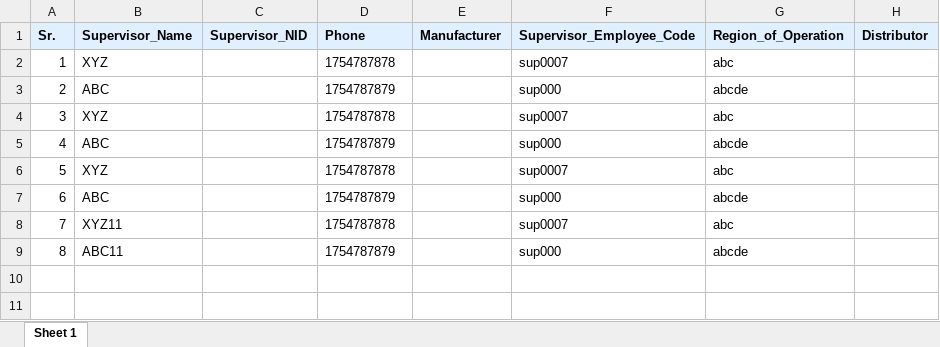
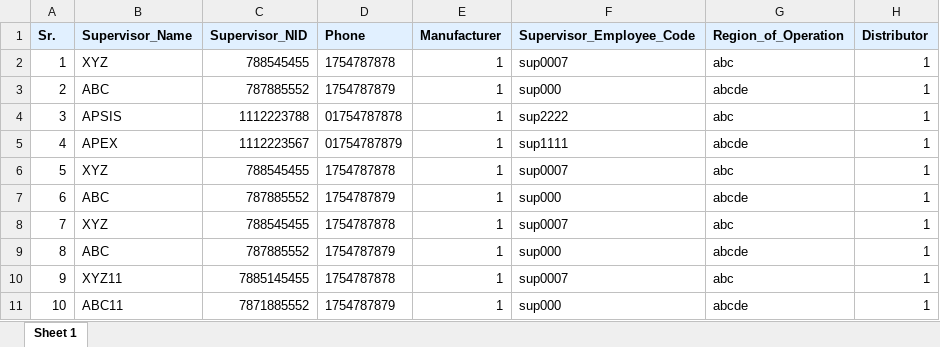
Before and after one commit to arr-atiq/test-server, an Excel workbook: public/unupload_report/supervisorDownload.xlsx, sheet Sheet 1, drawn as a sheet; values as stored, in another font and other column widths than the file's, no borders; addresses are those after the commit; the diff names each change by its address in the sheet, - before the commit and + after, or states it on an @@ line.

Commit message:
unuploaded invalidated data csv files generate

```diff
--- a/public/unupload_report/supervisorDownload.xlsx (sheet Sheet 1)
+++ b/public/unupload_report/supervisorDownload.xlsx (sheet Sheet 1)
-C2 (Supervisor_NID): (empty)
+C2 (Supervisor_NID): 788545455
-E2:E3 (Manufacturer): (empty)
+E2:E3 (Manufacturer): 1
-H2:H3 (Distributor): (empty)
+H2:H3 (Distributor): 1
-C3 (Supervisor_NID): (empty)
+C3 (Supervisor_NID): 787885552
+row 4: 3 | APSIS | 1112223788 | 01754787878 | 1 | sup2222 | abc | 1
+row 5: 4 | APEX | 1112223567 | 01754787879 | 1 | sup1111 | abcde | 1
@@ column A (Sr.) renumbered from row 6 down @@
-C6 (Supervisor_NID): (empty)
+C6 (Supervisor_NID): 788545455
-E6:E11 (Manufacturer): (empty)
+E6:E11 (Manufacturer): 1
-H6:H11 (Distributor): (empty)
+H6:H11 (Distributor): 1
-C7 (Supervisor_NID): (empty)
+C7 (Supervisor_NID): 787885552
-C8 (Supervisor_NID): (empty)
+C8 (Supervisor_NID): 788545455
-C9 (Supervisor_NID): (empty)
+C9 (Supervisor_NID): 787885552
-C10 (Supervisor_NID): (empty)
+C10 (Supervisor_NID): 7885145455
-C11 (Supervisor_NID): (empty)
+C11 (Supervisor_NID): 7871885552
```
Also changed, not shown: 15 other files.
